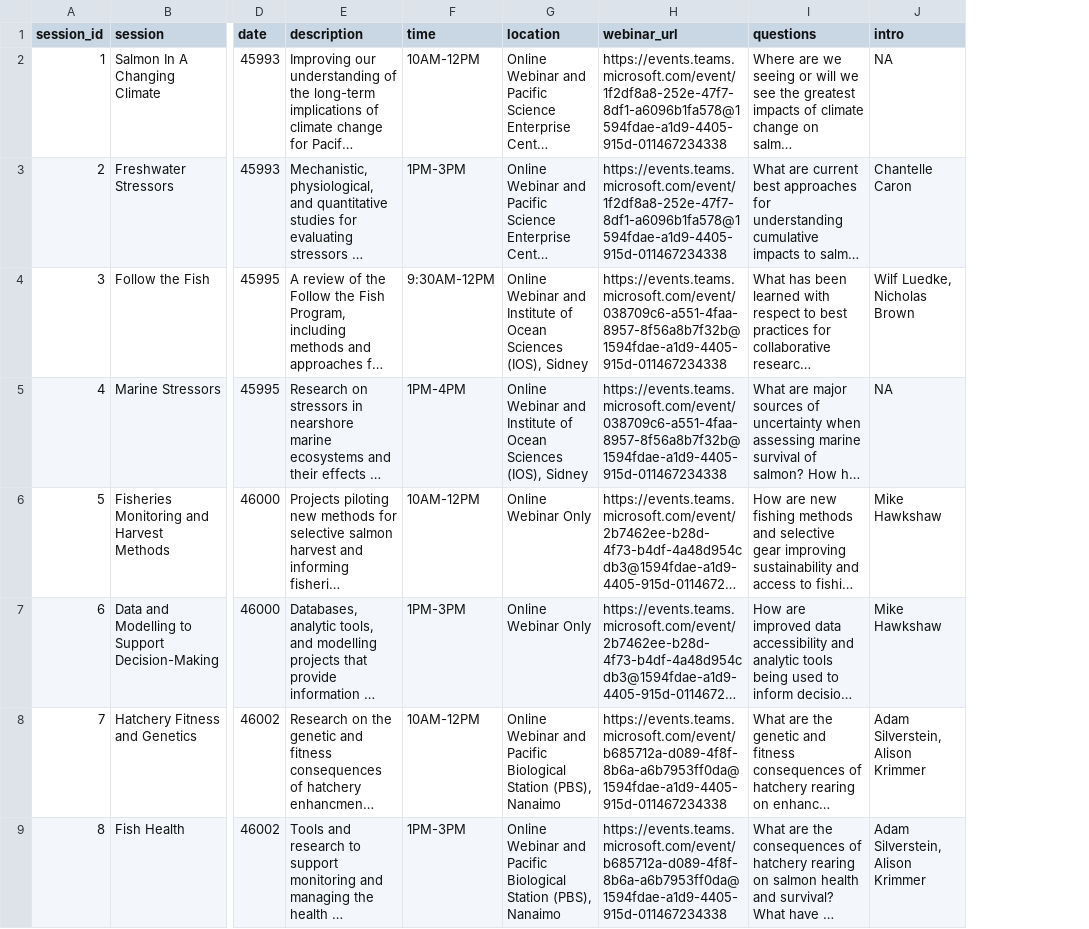
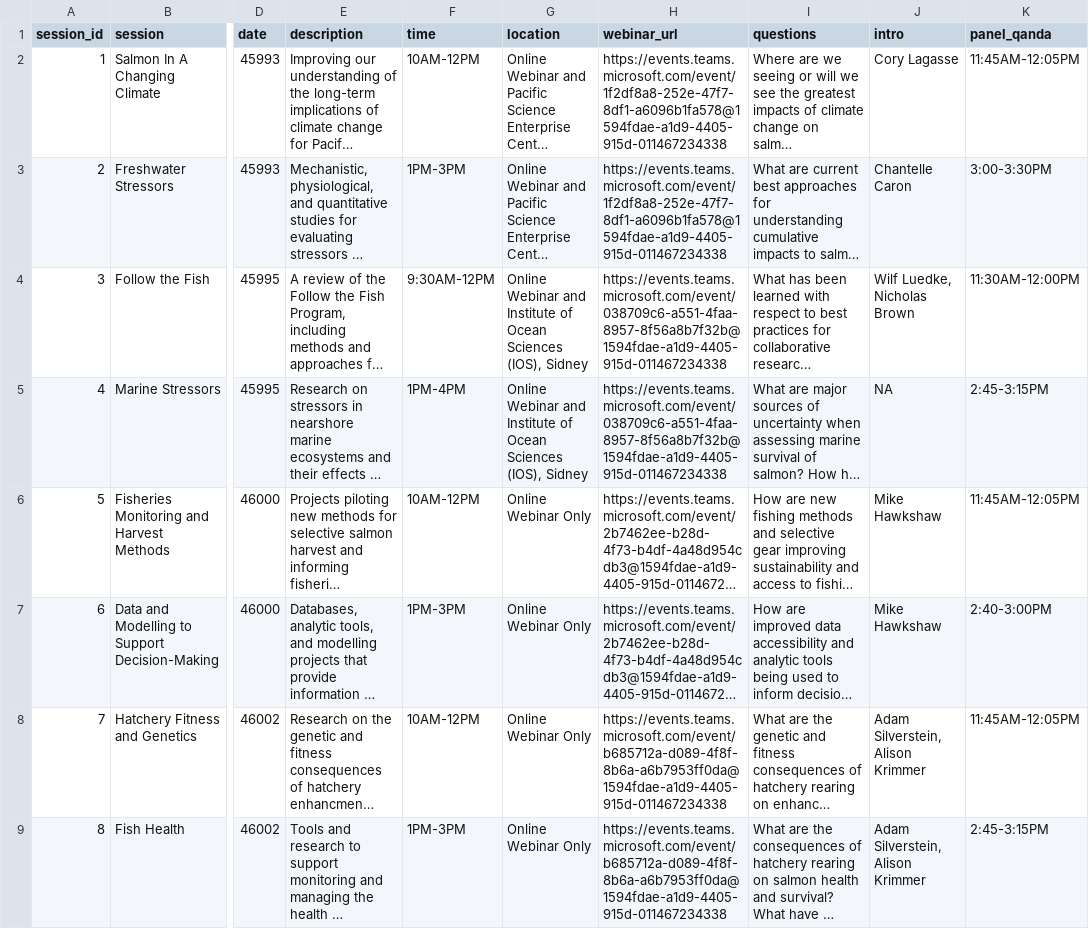
Before and after one commit to ennsjoe/salmon_science_wrap-up_series, a CSV file: data/session_info.csv, drawn as a sheet; only a part is shown, gaps mark what is left out; long unchanged cells end in …; the diff names each change by its address in the sheet, - before the commit and + after, or states it on an @@ line.

Commit message:
Added Panel Q&A to end of each session

```diff
--- a/data/session_info.csv
+++ b/data/session_info.csv
+column K (panel_qanda), rows 2-9: 11:45AM-12:05PM | 3:00-3:30PM | 11:30AM-12:00PM | 2:45-3:15PM | 11:45AM-12:05PM | 2:40-3:00PM | 11:45AM-12:05PM | 2:45-3:15PM
-J2 (intro): NA
+J2 (intro): Cory Lagasse
-G8:G9 (location): Online Webinar and Pacific Biological Station (PBS), Nanaimo
+G8:G9 (location): Online Webinar Only
```
Also changed, not shown: 4 other files.
